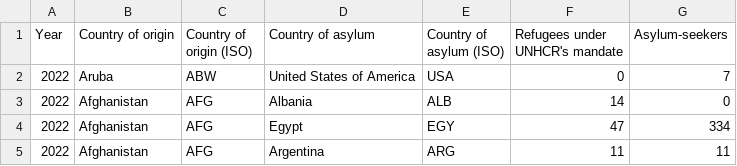
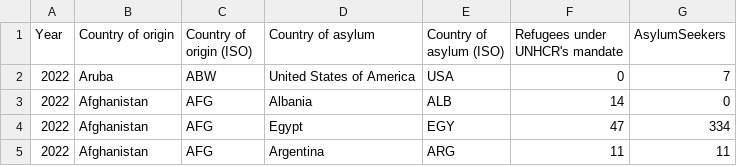
Before and after one commit to Kar1m113/3179, a CSV file: Map Homework/csv/population.csv, drawn as a sheet; only a part is shown.

```diff
--- a/Map Homework/csv/population.csv
+++ b/Map Homework/csv/population.csv
@@ -1,2 +1,2 @@
-Year,Country of origin,Country of origin (ISO),Country of asylum,Country of asylum (ISO),Refugees under UNHCR's mandate,Asylum-seekers
+Year,Country of origin,Country of origin (ISO),Country of asylum,Country of asylum (ISO),Refugees under UNHCR's mandate,AsylumSeekers
 2022,Aruba,ABW,United States of America,USA,0,7
```
